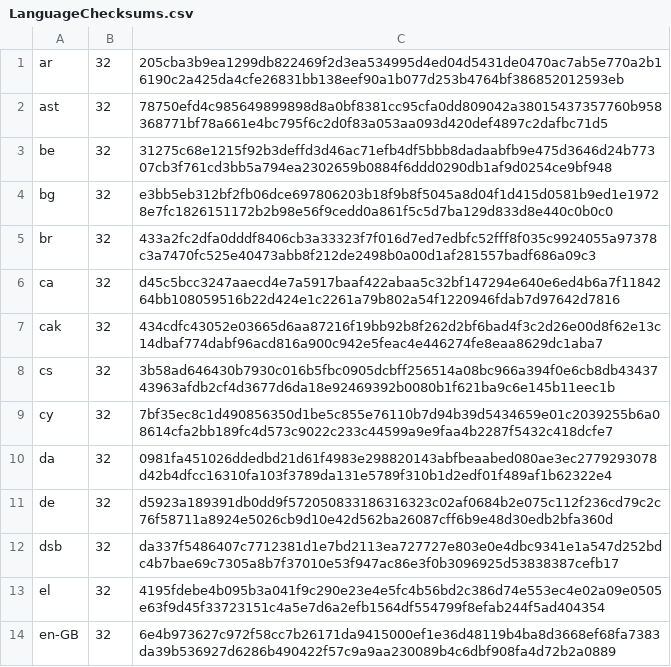
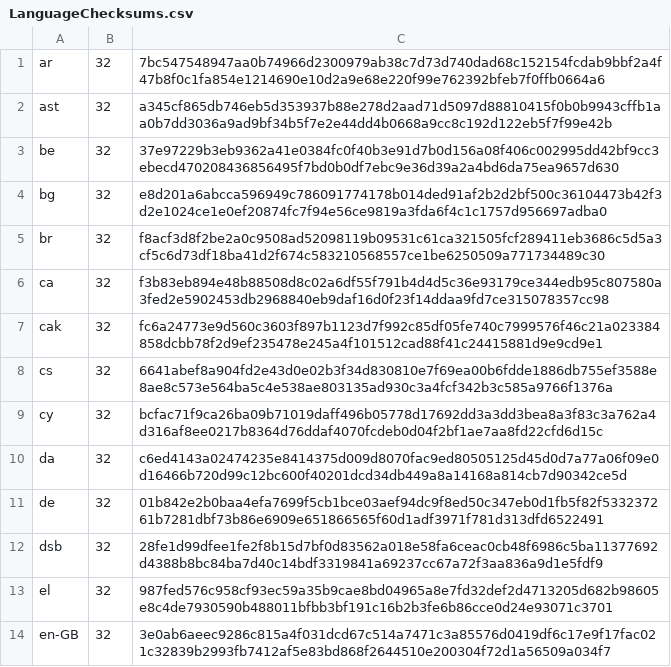
Before and after one commit to chocolatey-community/chocolatey-packages, a CSV file: automatic/thunderbird/tools/LanguageChecksums.csv, drawn as a sheet; only a part is shown; the diff covers the shown part only.

Commit message:
AU: 3 updated - juju thunderbird webstorm [skip ci] https://gist.github.com/a14b1e5bfaf70839b338eb1ab7f8226f/2e5a270758c35ceac66b7be24e41a8cd5474beaf

```diff
--- a/automatic/thunderbird/tools/LanguageChecksums.csv
+++ b/automatic/thunderbird/tools/LanguageChecksums.csv
@@ -1,14 +1,14 @@
-ar|32|205cba3b9ea1299db822469f2d3ea534995d4ed04d5431de0470ac7ab5e770a2b16190c2a425da4cfe26831bb138eef90a1b077d253b4764bf386852012593eb
-ast|32|78750efd4c985649899898d8a0bf8381cc95cfa0dd809042a38015437357760b958368771bf78a661e4bc795f6c2d0f83a053aa093d420def4897c2dafbc71d5
-be|32|31275c68e1215f92b3deffd3d46ac71efb4df5bbb8dadaabfb9e475d3646d24b77307cb3f761cd3bb5a794ea2302659b0884f6ddd0290db1af9d0254ce9bf948
-bg|32|e3bb5eb312bf2fb06dce697806203b18f9b8f5045a8d04f1d415d0581b9ed1e19728e7fc1826151172b2b98e56f9cedd0a861f5c5d7ba129d833d8e440c0b0c0
-br|32|433a2fc2dfa0dddf8406cb3a33323f7f016d7ed7edbfc52fff8f035c9924055a97378c3a7470fc525e40473abb8f212de2498b0a00d1af281557badf686a09c3
-ca|32|d45c5bcc3247aaecd4e7a5917baaf422abaa5c32bf147294e640e6ed4b6a7f1184264bb108059516b22d424e1c2261a79b802a54f1220946fdab7d97642d7816
-cak|32|434cdfc43052e03665d6aa87216f19bb92b8f262d2bf6bad4f3c2d26e00d8f62e13c14dbaf774dabf96acd816a900c942e5feac4e446274fe8eaa8629dc1aba7
-cs|32|3b58ad646430b7930c016b5fbc0905dcbff256514a08bc966a394f0e6cb8db4343743963afdb2cf4d3677d6da18e92469392b0080b1f621ba9c6e145b11eec1b
-cy|32|7bf35ec8c1d490856350d1be5c855e76110b7d94b39d5434659e01c2039255b6a08614cfa2bb189fc4d573c9022c233c44599a9e9faa4b2287f5432c418dcfe7
-da|32|0981fa451026ddedbd21d61f4983e298820143abfbeaabed080ae3ec2779293078d42b4dfcc16310fa103f3789da131e5789f310b1d2edf01f489af1b62322e4
-de|32|d5923a189391db0dd9f572050833186316323c02af0684b2e075c112f236cd79c2c76f58711a8924e5026cb9d10e42d562ba26087cff6b9e48d30edb2bfa360d
-dsb|32|da337f5486407c7712381d1e7bd2113ea727727e803e0e4dbc9341e1a547d252bdc4b7bae69c7305a8b7f37010e53f947ac86e3f0b3096925d53838387cefb17
-el|32|4195fdebe4b095b3a041f9c290e23e4e5fc4b56bd2c386d74e553ec4e02a09e0505e63f9d45f33723151c4a5e7d6a2efb1564df554799f8efab244f5ad404354
-en-GB|32|6e4b973627c972f58cc7b26171da9415000ef1e36d48119b4ba8d3668ef68fa7383da39b536927d6286b490422f57c9a9aa230089b4c6dbf908fa4d72b2a0889
+ar|32|7bc547548947aa0b74966d2300979ab38c7d73d740dad68c152154fcdab9bbf2a4f47b8f0c1fa854e1214690e10d2a9e68e220f99e762392bfeb7f0ffb0664a6
+ast|32|a345cf865db746eb5d353937b88e278d2aad71d5097d88810415f0b0b9943cffb1aa0b7dd3036a9ad9bf34b5f7e2e44dd4b0668a9cc8c192d122eb5f7f99e42b
+be|32|37e97229b3eb9362a41e0384fc0f40b3e91d7b0d156a08f406c002995dd42bf9cc3ebecd470208436856495f7bd0b0df7ebc9e36d39a2a4bd6da75ea9657d630
+bg|32|e8d201a6abcca596949c786091774178b014ded91af2b2d2bf500c36104473b42f3d2e1024ce1e0ef20874fc7f94e56ce9819a3fda6f4c1c1757d956697adba0
+br|32|f8acf3d8f2be2a0c9508ad52098119b09531c61ca321505fcf289411eb3686c5d5a3cf5c6d73df18ba41d2f674c583210568557ce1be6250509a771734489c30
+ca|32|f3b83eb894e48b88508d8c02a6df55f791b4d4d5c36e93179ce344edb95c807580a3fed2e5902453db2968840eb9daf16d0f23f14ddaa9fd7ce315078357cc98
+cak|32|fc6a24773e9d560c3603f897b1123d7f992c85df05fe740c7999576f46c21a023384858dcbb78f2d9ef235478e245a4f101512cad88f41c24415881d9e9cd9e1
+cs|32|6641abef8a904fd2e43d0e02b3f34d830810e7f69ea00b6fdde1886db755ef3588e8ae8c573e564ba5c4e538ae803135ad930c3a4fcf342b3c585a9766f1376a
+cy|32|bcfac71f9ca26ba09b71019daff496b05778d17692dd3a3dd3bea8a3f83c3a762a4d316af8ee0217b8364d76ddaf4070fcdeb0d04f2bf1ae7aa8fd22cfd6d15c
+da|32|c6ed4143a02474235e8414375d009d8070fac9ed80505125d45d0d7a77a06f09e0d16466b720d99c12bc600f40201dcd34db449a8a14168a814cb7d90342ce5d
+de|32|01b842e2b0baa4efa7699f5cb1bce03aef94dc9f8ed50c347eb0d1fb5f82f533237261b7281dbf73b86e6909e651866565f60d1adf3971f781d313dfd6522491
+dsb|32|28fe1d99dfee1fe2f8b15d7bf0d83562a018e58fa6ceac0cb48f6986c5ba11377692d4388b8bc84ba7d40c14bdf3319841a69237cc67a72f3aa836a9d1e5fdf9
+el|32|987fed576c958cf93ec59a35b9cae8bd04965a8e7fd32def2d4713205d682b98605e8c4de7930590b488011bfbb3bf191c16b2b3fe6b86cce0d24e93071c3701
+en-GB|32|3e0ab6aeec9286c815a4f031dcd67c514a7471c3a85576d0419df6c17e9f17fac021c32839b2993fb7412af5e83bd868f2644510e200304f72d1a56509a034f7
```
Also changed, not shown: 108 edited cells elsewhere in this file, 8 other files.
